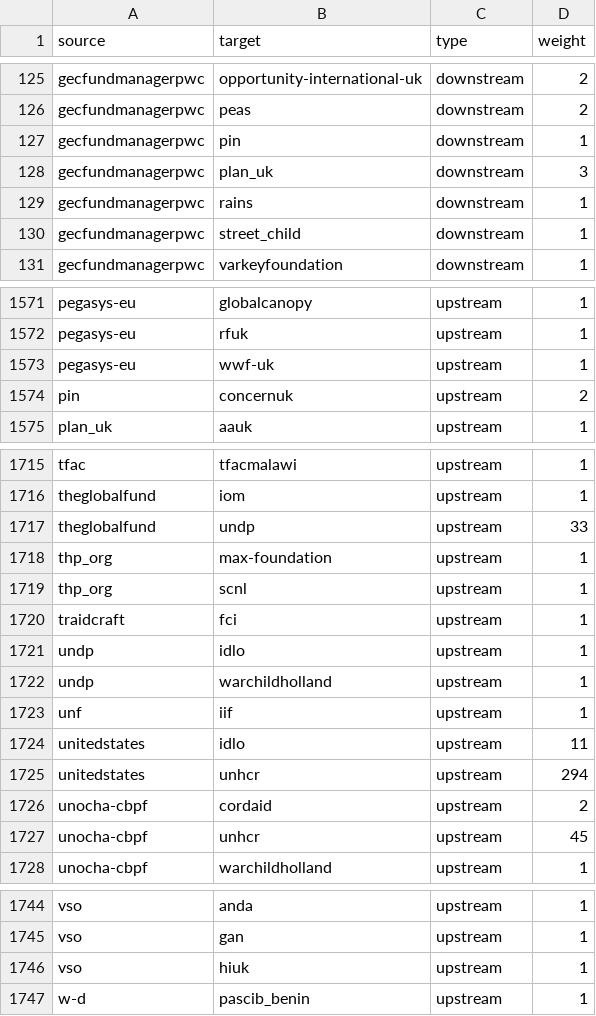
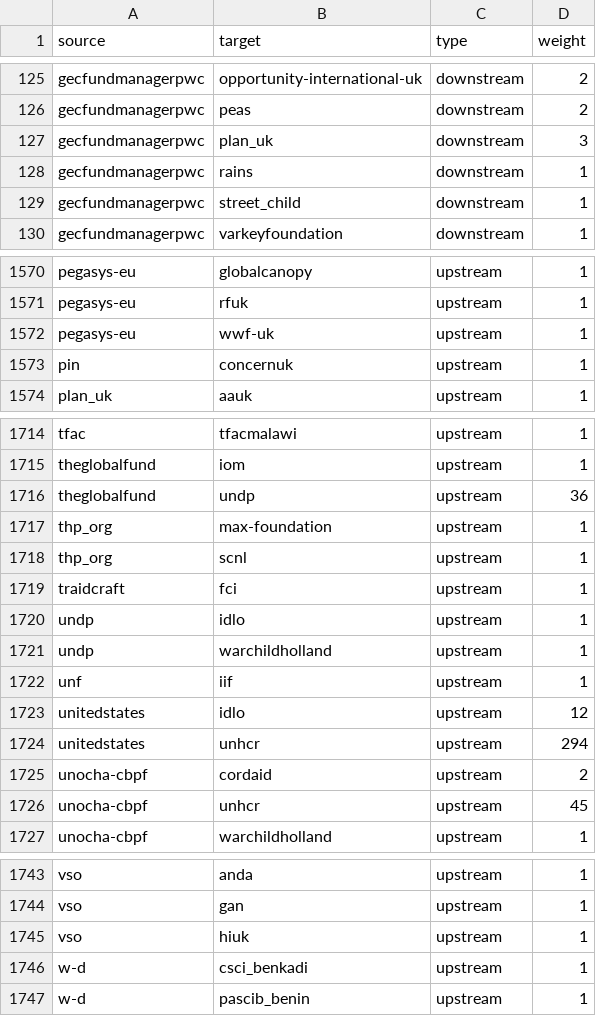
Before and after one commit to andylolz/traceability, a CSV file: links.csv, drawn as a sheet; only a part is shown, gaps mark what is left out.

Commit message:
Deploying to gh-pages from  @ 3dd9fb0169f10f756769f0839059b05ec664e5b7 🚀

```diff
--- a/links.csv
+++ b/links.csv
@@ -126,3 +126,2 @@ gecfundmanagerpwc,opportunity-international-uk,downstream,2
 gecfundmanagerpwc,peas,downstream,2
-gecfundmanagerpwc,pin,downstream,1
 gecfundmanagerpwc,plan_uk,downstream,3
@@ -1573,3 +1572,3 @@ pegasys-eu,rfuk,upstream,1
 pegasys-eu,wwf-uk,upstream,1
-pin,concernuk,upstream,2
+pin,concernuk,upstream,1
 plan_uk,aauk,upstream,1
@@ -1716,3 +1715,3 @@ tfac,tfacmalawi,upstream,1
 theglobalfund,iom,upstream,1
-theglobalfund,undp,upstream,33
+theglobalfund,undp,upstream,36
 thp_org,max-foundation,upstream,1
@@ -1723,3 +1722,3 @@ undp,warchildholland,upstream,1
 unf,iif,upstream,1
-unitedstates,idlo,upstream,11
+unitedstates,idlo,upstream,12
 unitedstates,unhcr,upstream,294
@@ -1746,2 +1745,3 @@ vso,gan,upstream,1
 vso,hiuk,upstream,1
+w-d,csci_benkadi,upstream,1
 w-d,pascib_benin,upstream,1
```
